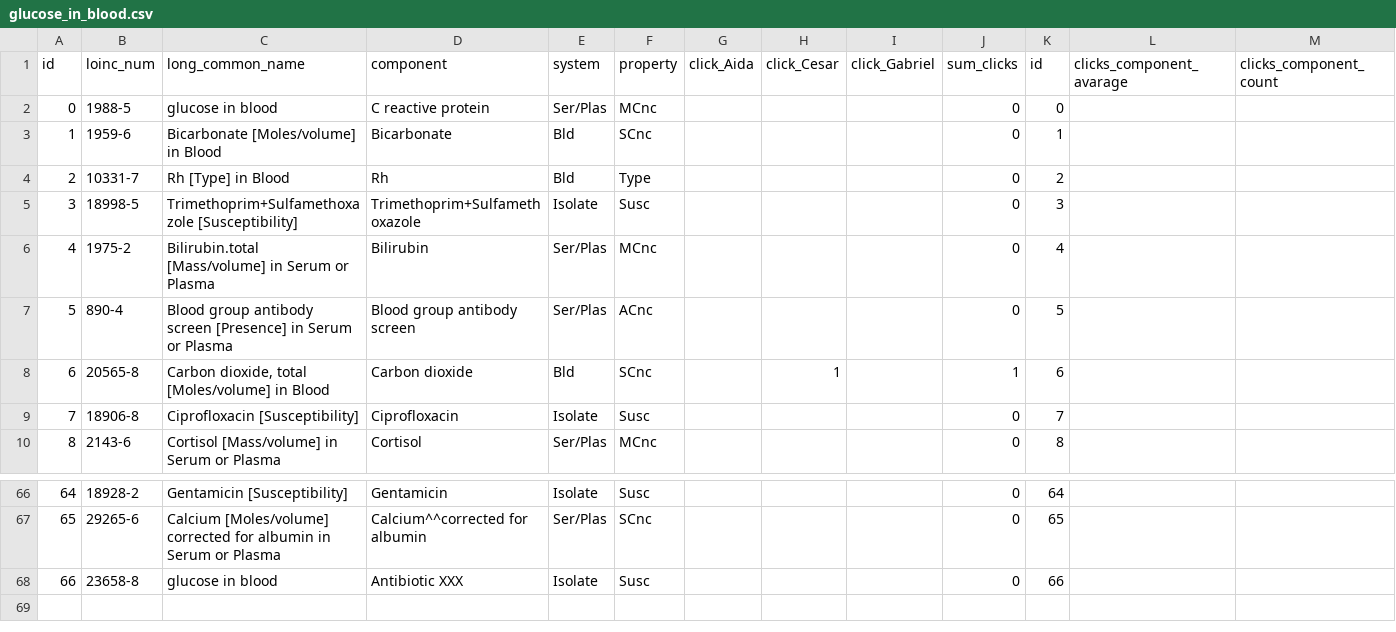
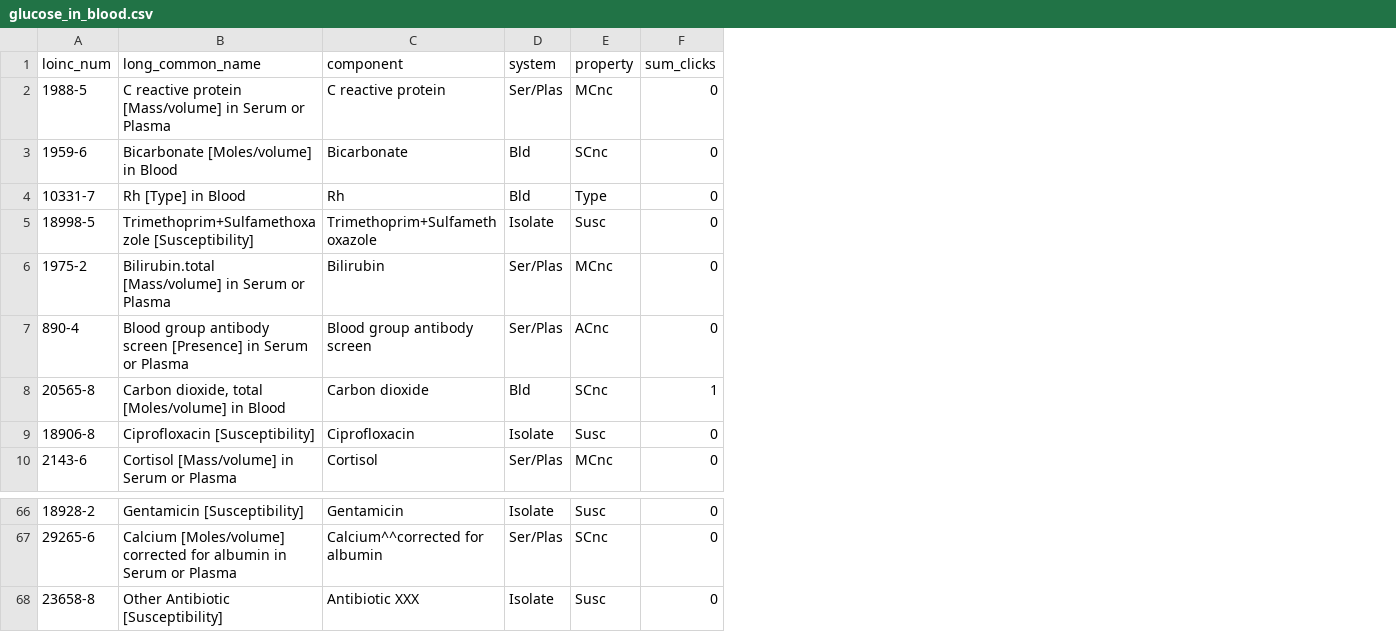
Before and after one commit to CesarPRinso/profile_based_retrieval, a CSV file: practica-LOINC/code/input/glucose_in_blood.csv, drawn as a sheet; only a part is shown, gaps mark what is left out; removed rows and columns are numbered as before the commit, all else as after; the diff names each change by its address in the sheet, - before the commit and + after, or states it on an @@ line.

Commit message:
re generados los dataset

```diff
--- a/practica-LOINC/code/input/glucose_in_blood.csv
+++ b/practica-LOINC/code/input/glucose_in_blood.csv
-column A (id), rows 2-10: 0 | 1 | 2 | 3 | 4 | 5 | 6 | 7 | 8; rows 66-68: 64 | 65 | 66
-column G (click_Aida), empty
-column H (click_Cesar), row 8: 1
-column I (click_Gabriel), empty
-column K (id), rows 2-10: 0 | 1 | 2 | 3 | 4 | 5 | 6 | 7 | 8; rows 66-68: 64 | 65 | 66
-column L (clicks_component_avarage), empty
-column M (clicks_component_count), empty
-B2 (long_common_name): glucose in blood
+B2 (long_common_name): C reactive protein [Mass/volume] in Serum or Plasma
-B68 (long_common_name): glucose in blood
+B68 (long_common_name): Other Antibiotic [Susceptibility]
```
Also changed, not shown: practica-LOINC/code/input/bilirubin_in_plasma.csv, practica-LOINC/code/input/white_blood_cells_count.csv, 4 other files.
